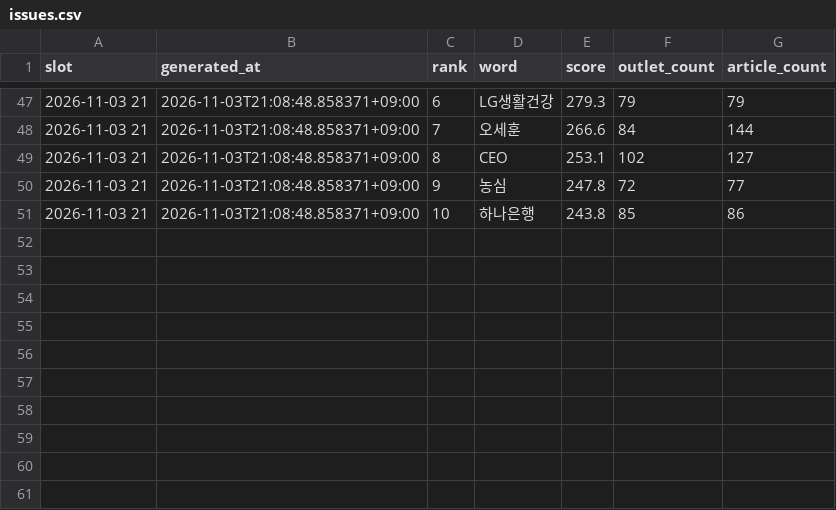
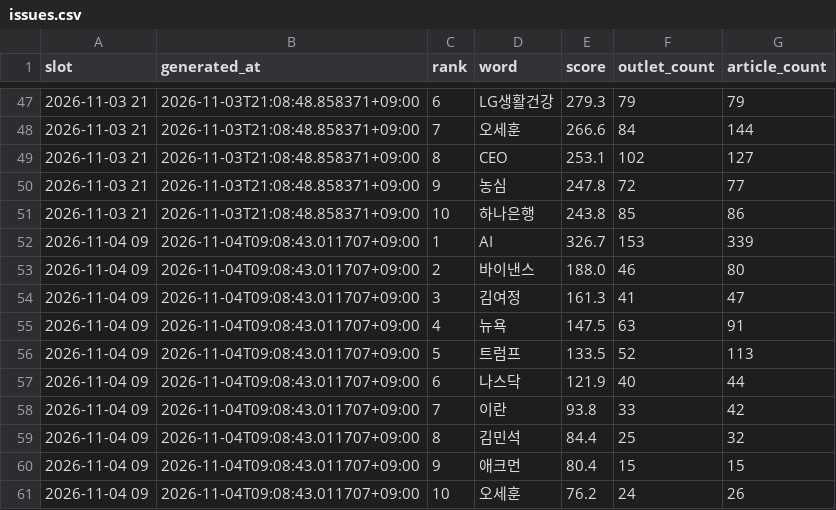
Before and after one commit to kt1024kt-source/vivecoding, a CSV file: history/issues.csv, drawn as a sheet; only a part is shown, gaps mark what is left out; the diff names each change by its address in the sheet, - before the commit and + after, or states it on an @@ line.

```diff
--- a/history/issues.csv
+++ b/history/issues.csv
+row 52: 2026-11-04 09 | 2026-11-04T09:08:43.011707+09:00 | 1 | AI | 326.7 | 153 | 339
+row 53: 2026-11-04 09 | 2026-11-04T09:08:43.011707+09:00 | 2 | 바이낸스 | 188.0 | 46 | 80
+row 54: 2026-11-04 09 | 2026-11-04T09:08:43.011707+09:00 | 3 | 김여정 | 161.3 | 41 | 47
+row 55: 2026-11-04 09 | 2026-11-04T09:08:43.011707+09:00 | 4 | 뉴욕 | 147.5 | 63 | 91
+row 56: 2026-11-04 09 | 2026-11-04T09:08:43.011707+09:00 | 5 | 트럼프 | 133.5 | 52 | 113
+row 57: 2026-11-04 09 | 2026-11-04T09:08:43.011707+09:00 | 6 | 나스닥 | 121.9 | 40 | 44
+row 58: 2026-11-04 09 | 2026-11-04T09:08:43.011707+09:00 | 7 | 이란 | 93.8 | 33 | 42
+row 59: 2026-11-04 09 | 2026-11-04T09:08:43.011707+09:00 | 8 | 김민석 | 84.4 | 25 | 32
+row 60: 2026-11-04 09 | 2026-11-04T09:08:43.011707+09:00 | 9 | 애크먼 | 80.4 | 15 | 15
+row 61: 2026-11-04 09 | 2026-11-04T09:08:43.011707+09:00 | 10 | 오세훈 | 76.2 | 24 | 26
```
